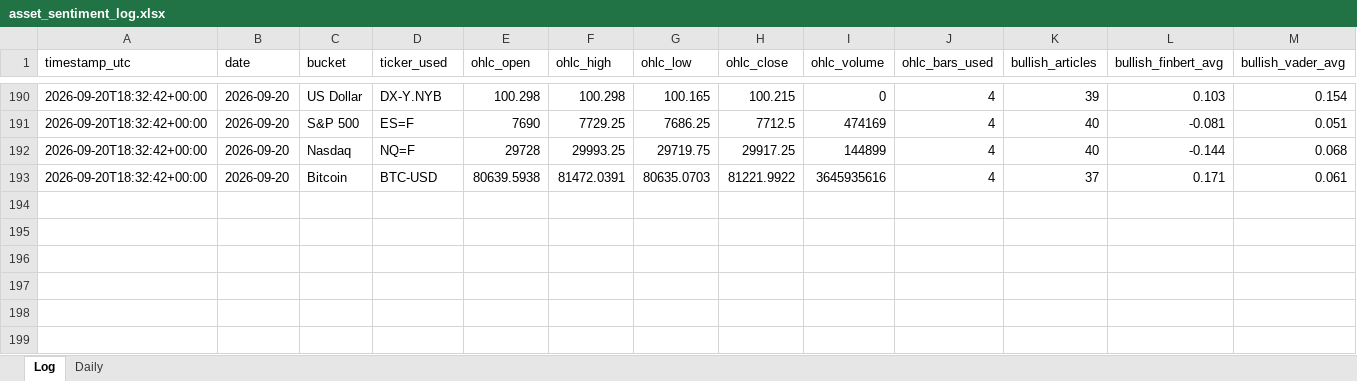
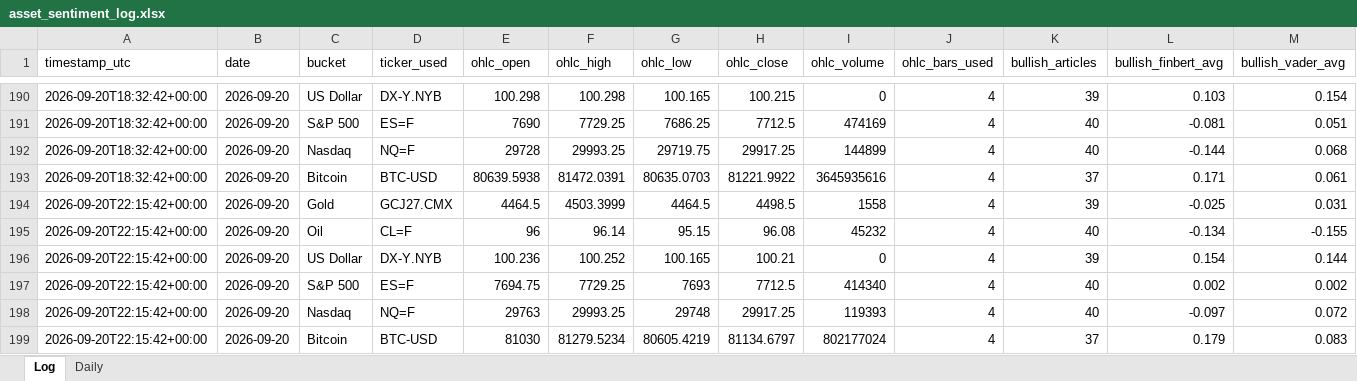
Before and after one commit to Jamesssurfer/AssetsNews_Sentiment, an Excel workbook: data/asset_sentiment_log.xlsx, sheet Log, drawn as a sheet; only a part is shown, gaps mark what is left out; values as stored, in another font and other column widths than the file's, no borders; rows hold the shown columns only; the diff names each change by its address in the sheet, - before the commit and + after, or states it on an @@ line.

```diff
--- a/data/asset_sentiment_log.xlsx (sheet Log)
+++ b/data/asset_sentiment_log.xlsx (sheet Log)
+row 194: 2026-09-20T22:15:42+00:00 | 2026-09-20 | Gold | GCJ27.CMX | 4464.5 | 4503.3999 | 4464.5 | 4498.5 | 1558 | 4 | 39 | -0.025 | 0.031
+row 195: 2026-09-20T22:15:42+00:00 | 2026-09-20 | Oil | CL=F | 96 | 96.14 | 95.15 | 96.08 | 45232 | 4 | 40 | -0.134 | -0.155
+row 196: 2026-09-20T22:15:42+00:00 | 2026-09-20 | US Dollar | DX-Y.NYB | 100.236 | 100.252 | 100.165 | 100.21 | 0 | 4 | 39 | 0.154 | 0.144
+row 197: 2026-09-20T22:15:42+00:00 | 2026-09-20 | S&P 500 | ES=F | 7694.75 | 7729.25 | 7693 | 7712.5 | 414340 | 4 | 40 | 0.002 | 0.002
+row 198: 2026-09-20T22:15:42+00:00 | 2026-09-20 | Nasdaq | NQ=F | 29763 | 29993.25 | 29748 | 29917.25 | 119393 | 4 | 40 | -0.097 | 0.072
+row 199: 2026-09-20T22:15:42+00:00 | 2026-09-20 | Bitcoin | BTC-USD | 81030 | 81279.5234 | 80605.4219 | 81134.6797 | 802177024 | 4 | 37 | 0.179 | 0.083
```
Also changed, not shown: 1 other file.
